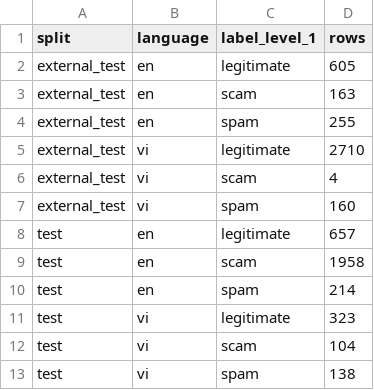
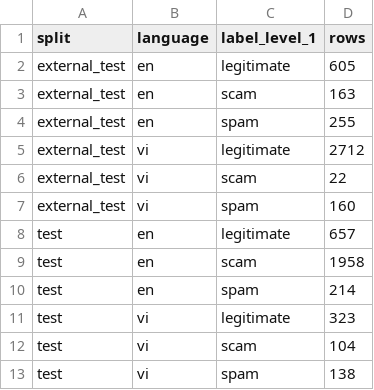
Before and after one commit to thanhteddyyy/AI-Integration-Project---Bilingual-SMS-Scam-Classification, a CSV file: bilingual-scam-baseline/data/processed_bilingual/split_summary.csv, drawn as a sheet; only a part is shown.

```diff
--- a/bilingual-scam-baseline/data/processed_bilingual/split_summary.csv
+++ b/bilingual-scam-baseline/data/processed_bilingual/split_summary.csv
@@ -4,4 +4,4 @@ external_test,en,scam,163
 external_test,en,spam,255
-external_test,vi,legitimate,2710
-external_test,vi,scam,4
+external_test,vi,legitimate,2712
+external_test,vi,scam,22
 external_test,vi,spam,160
```
Also changed, not shown: bilingual-scam-baseline/data/processed_vi_3class/split_summary.csv, bilingual-scam-baseline/data/processed_vi_balanced/split_summary.csv, 31 other files.
